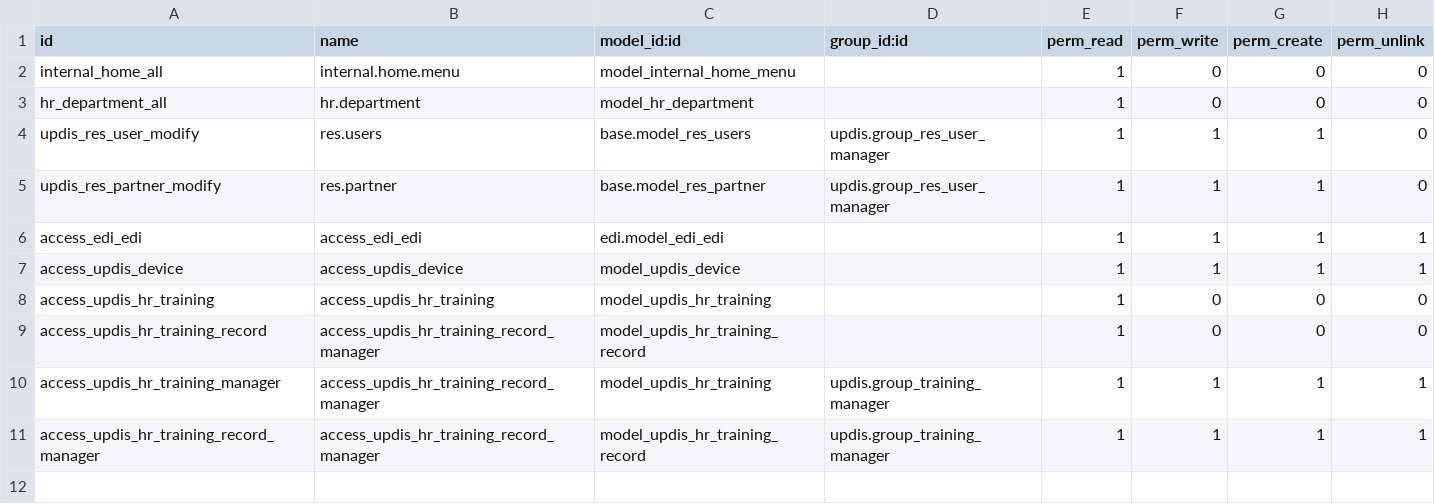
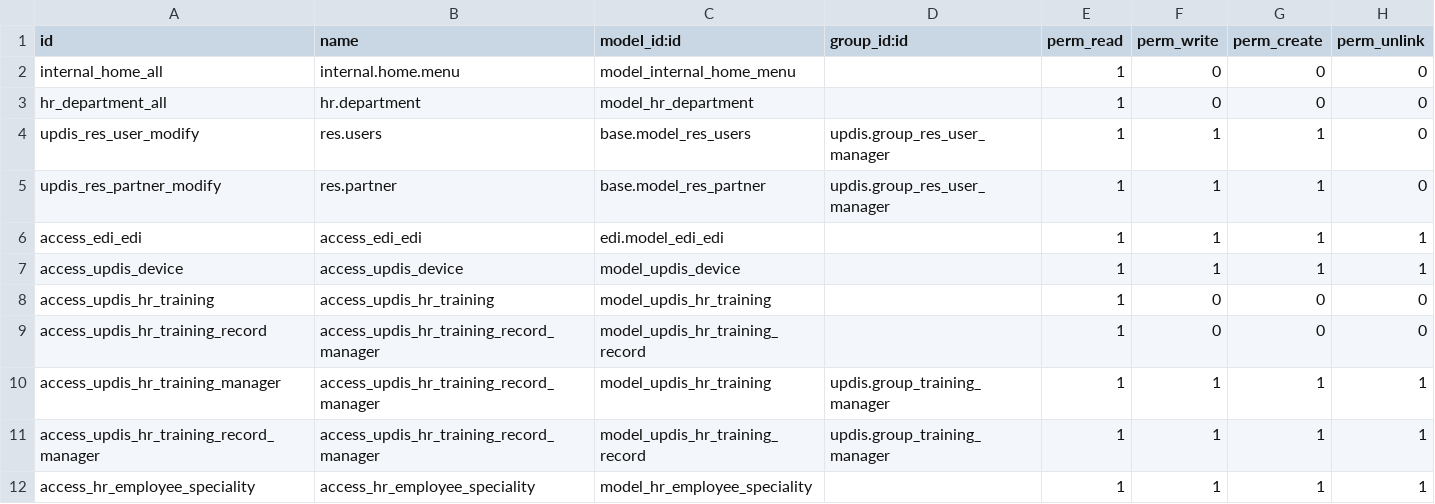
Before and after one commit to diassynthesis/updis-erp, a CSV file: updis/security/ir.model.access.csv, drawn as a sheet.

Commit message:
UPDIS-434 人员管理里面“专业特长”的问题

```diff
--- a/updis/security/ir.model.access.csv
+++ b/updis/security/ir.model.access.csv
@@ -11 +11,2 @@ access_updis_hr_training_manager,access_updis_hr_training_record_manager,model_u
 access_updis_hr_training_record_manager,access_updis_hr_training_record_manager,model_updis_hr_training_record,updis.group_training_manager,1,1,1,1
+access_hr_employee_speciality,access_hr_employee_speciality,model_hr_employee_speciality,,1,1,1,1
```
Also changed, not shown: 3 other files.
